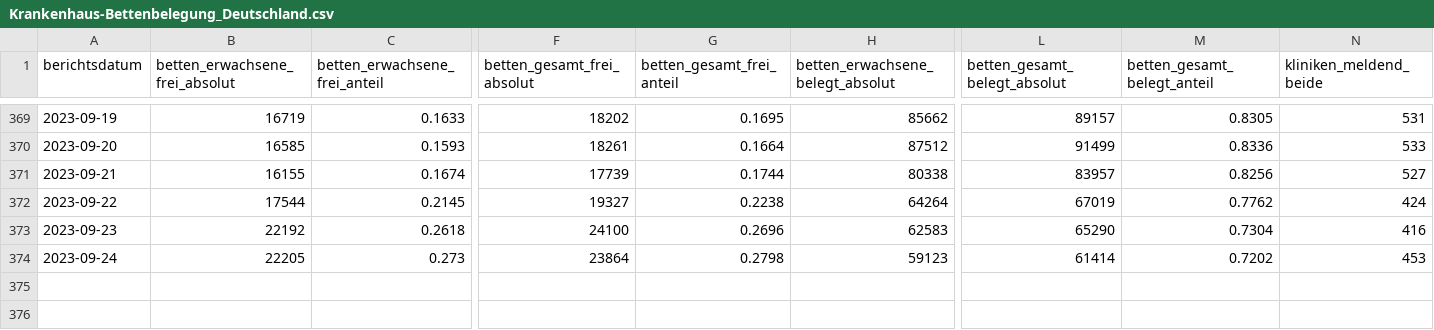
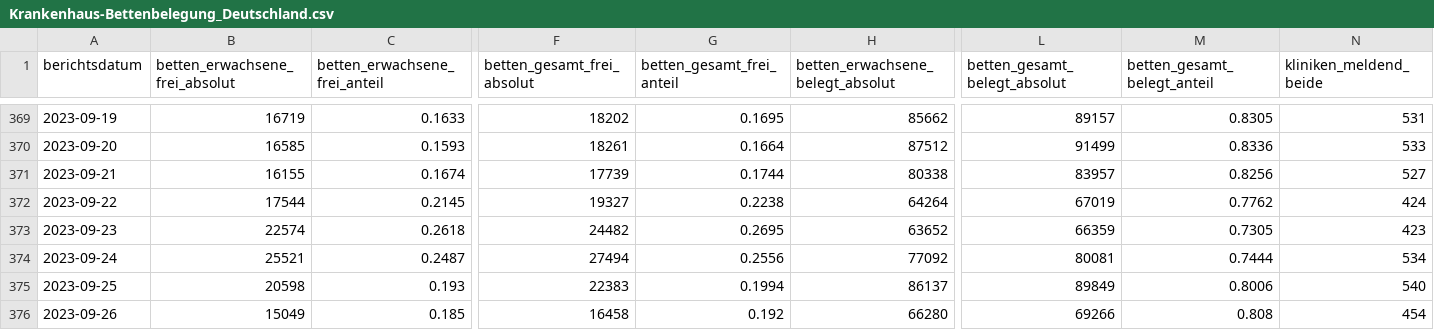
Before and after one commit to robert-koch-institut/Krankenhaus-Bettenbelegung_in_Deutschland, a CSV file: Krankenhaus-Bettenbelegung_Deutschland.csv, drawn as a sheet; only a part is shown, gaps mark what is left out; rows hold the shown columns only; the diff covers the shown part only; the diff names each change by its address in the sheet, - before the commit and + after, or states it on an @@ line.

```diff
--- a/Krankenhaus-Bettenbelegung_Deutschland.csv
+++ b/Krankenhaus-Bettenbelegung_Deutschland.csv
-B373 (betten_erwachsene_frei_absolut): 22192
+B373 (betten_erwachsene_frei_absolut): 22574
-F373 (betten_gesamt_frei_absolut): 24100
+F373 (betten_gesamt_frei_absolut): 24482
-G373 (betten_gesamt_frei_anteil): 0.2696
+G373 (betten_gesamt_frei_anteil): 0.2695
-H373 (betten_erwachsene_belegt_absolut): 62583
+H373 (betten_erwachsene_belegt_absolut): 63652
-L373 (betten_gesamt_belegt_absolut): 65290
+L373 (betten_gesamt_belegt_absolut): 66359
-M373 (betten_gesamt_belegt_anteil): 0.7304
+M373 (betten_gesamt_belegt_anteil): 0.7305
-N373 (kliniken_meldend_beide): 416
+N373 (kliniken_meldend_beide): 423
-B374 (betten_erwachsene_frei_absolut): 22205
+B374 (betten_erwachsene_frei_absolut): 25521
-C374 (betten_erwachsene_frei_anteil): 0.273
+C374 (betten_erwachsene_frei_anteil): 0.2487
-F374 (betten_gesamt_frei_absolut): 23864
+F374 (betten_gesamt_frei_absolut): 27494
-G374 (betten_gesamt_frei_anteil): 0.2798
+G374 (betten_gesamt_frei_anteil): 0.2556
-H374 (betten_erwachsene_belegt_absolut): 59123
+H374 (betten_erwachsene_belegt_absolut): 77092
-L374 (betten_gesamt_belegt_absolut): 61414
+L374 (betten_gesamt_belegt_absolut): 80081
-M374 (betten_gesamt_belegt_anteil): 0.7202
+M374 (betten_gesamt_belegt_anteil): 0.7444
-N374 (kliniken_meldend_beide): 453
+N374 (kliniken_meldend_beide): 534
+row 375: 2023-09-25 | 20598 | 0.193 | 22383 | 0.1994 | 86137 | 89849 | 0.8006 | 540
+row 376: 2023-09-26 | 15049 | 0.185 | 16458 | 0.192 | 66280 | 69266 | 0.808 | 454
```
Also changed, not shown: 5 edited cells elsewhere in this file, Krankenhaus-Bettenbelegung_Bundeslaender.csv, 1 other file.
